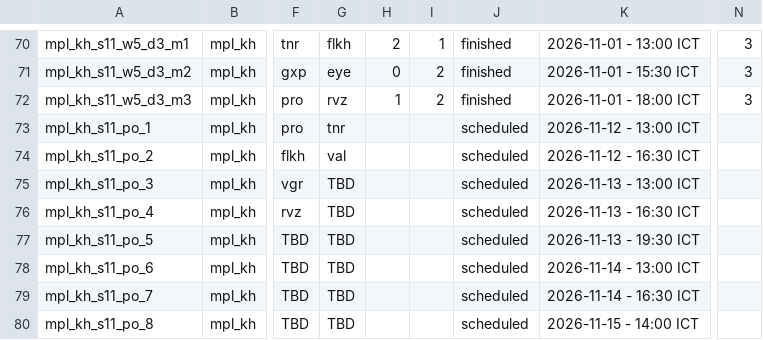
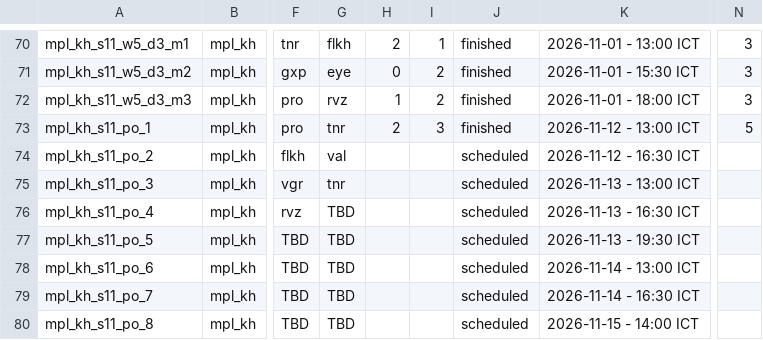
Before and after one commit to PainQisGod/jongrai, a CSV file: data/pro-matches.csv, drawn as a sheet; only a part is shown, gaps mark what is left out; the diff names each change by its address in the sheet, - before the commit and + after, or states it on an @@ line.

```diff
--- a/data/pro-matches.csv
+++ b/data/pro-matches.csv
-H73: (empty)
+H73: 2
-I73: (empty)
+I73: 3
-J73: scheduled
+J73: finished
-N73: (empty)
+N73: 5
-G75: TBD
+G75: tnr
```
Also changed, not shown: data/pro-drafts.csv.
